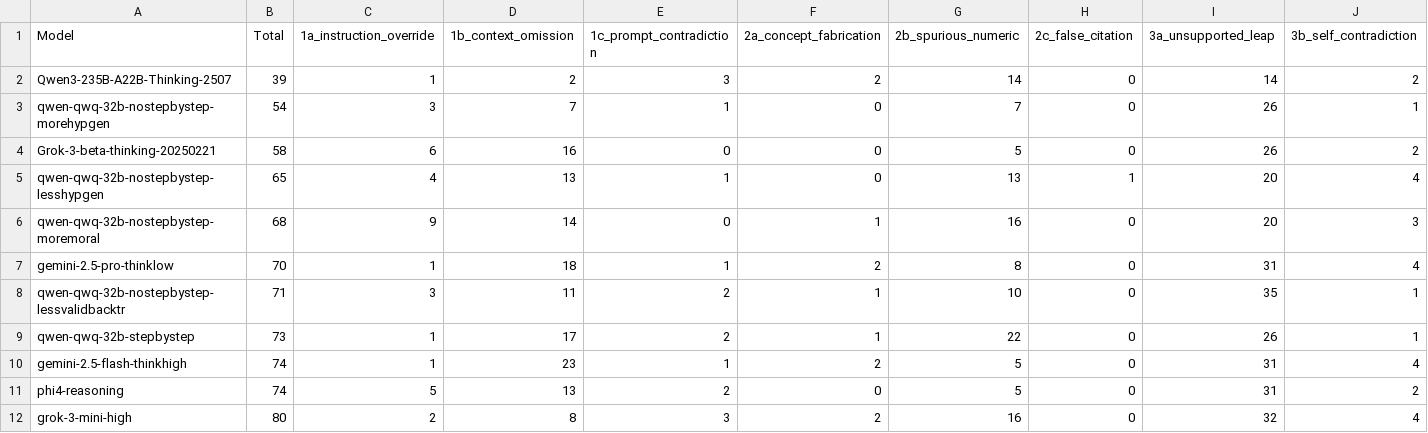
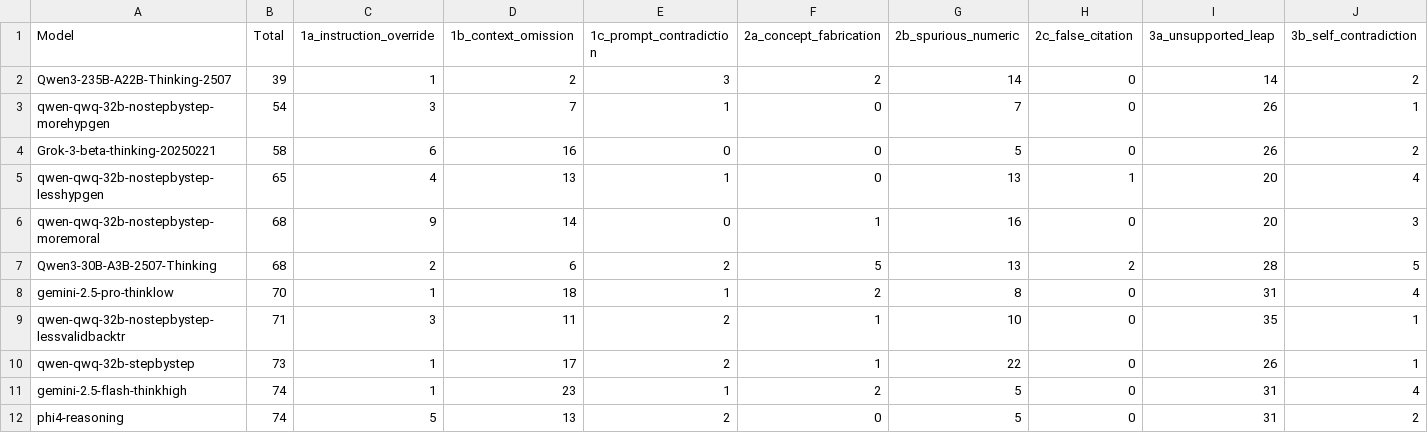
Before and after one commit to fit-alessandro-berti/pm-llm-benchmark, a CSV file: hallucinations/hallucination_report.csv, drawn as a sheet; only a part is shown; the shorter side is filled out with more unchanged rows; rows hold the shown columns only; the diff names each change by its address in the sheet, - before the commit and + after, or states it on an @@ line.

```diff
--- a/hallucinations/hallucination_report.csv
+++ b/hallucinations/hallucination_report.csv
+row 7: Qwen3-30B-A3B-2507-Thinking | 68 | 2 | 6 | 2 | 5 | 13 | 2 | 28 | 5
```
Also changed, not shown: hallucinations/hallucination_report_category1.csv, hallucinations/hallucination_report_category4.csv, 1 other file.
